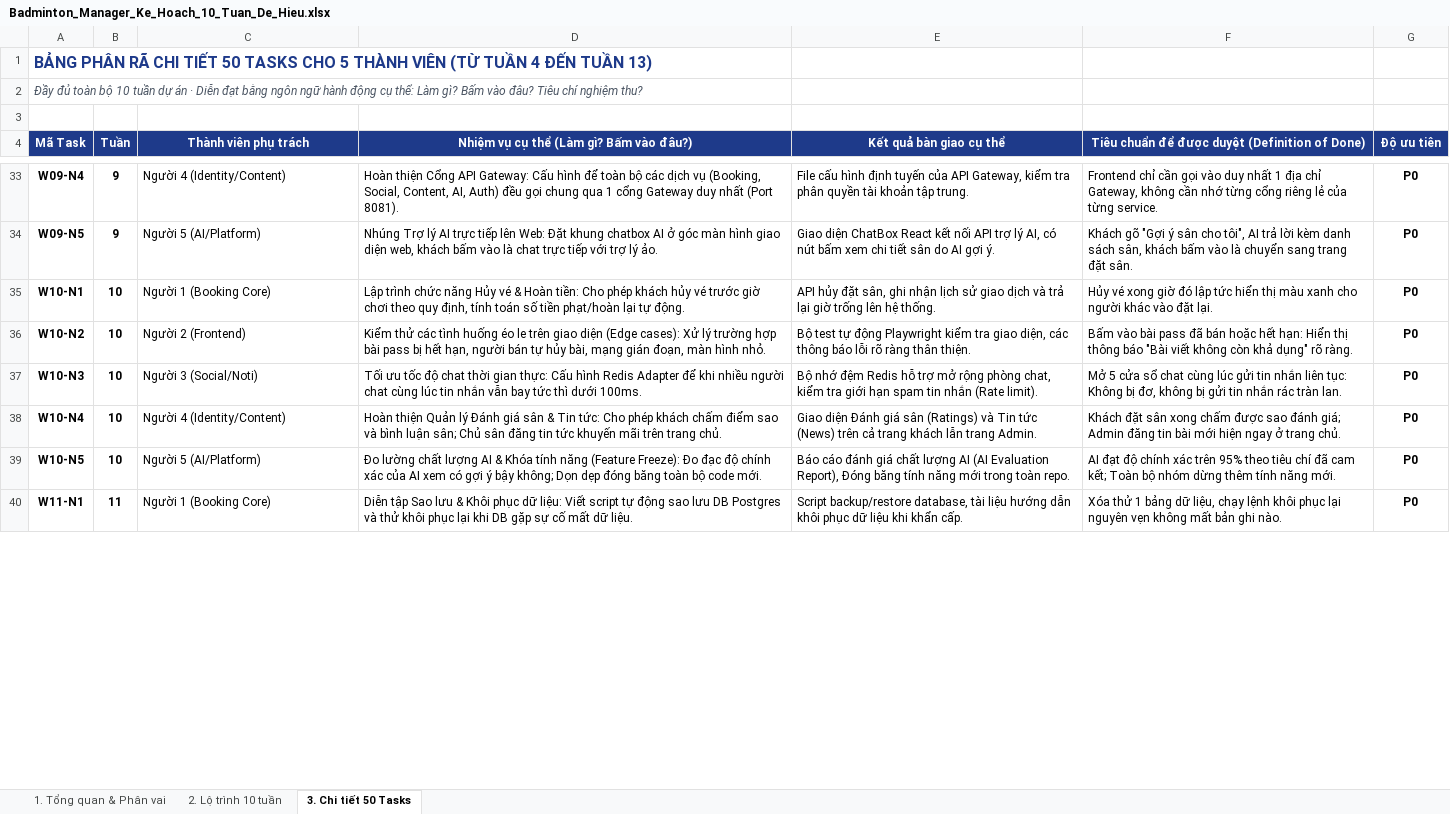
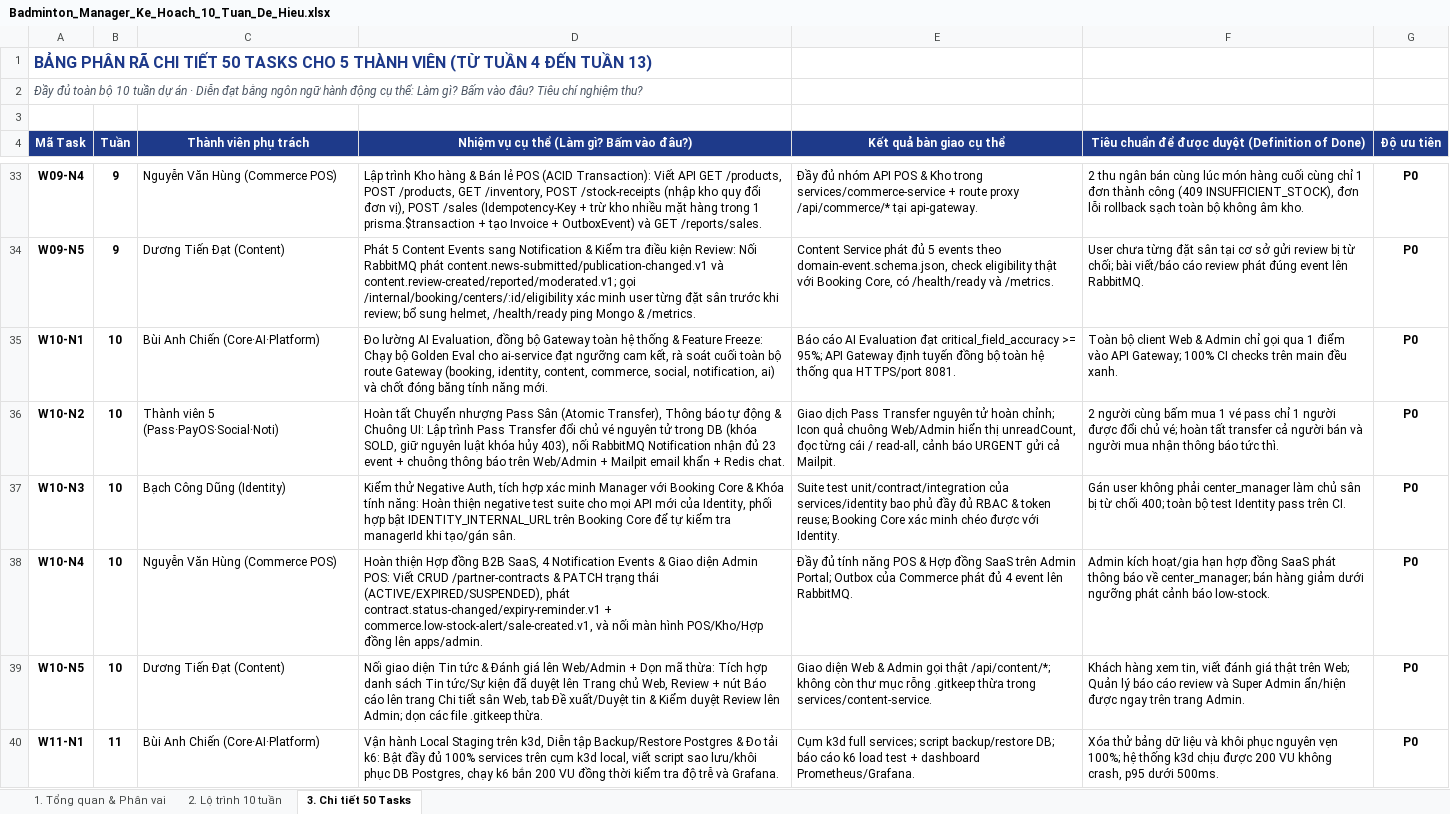
Before and after one commit to chiendz11/badminton_system, an Excel workbook: docs/planning/Badminton_Manager_Ke_Hoach_10_Tuan_De_Hieu.xlsx, sheet 3. Chi tiết 50 Tasks, drawn as a sheet; only a part is shown, gaps mark what is left out; values as stored, in another font and other column widths than the file's, no borders; the diff covers the shown part only; the diff names each change by its address in the sheet, - before the commit and + after, or states it on an @@ line.

```diff
--- a/docs/planning/Badminton_Manager_Ke_Hoach_10_Tuan_De_Hieu.xlsx (sheet 3. Chi tiết 50 Tasks)
+++ b/docs/planning/Badminton_Manager_Ke_Hoach_10_Tuan_De_Hieu.xlsx (sheet 3. Chi tiết 50 Tasks)
-C33 (Thành viên phụ trách): Người 4 (Identity/Content)
+C33 (Thành viên phụ trách): Nguyễn Văn Hùng (Commerce POS)
-D33: Hoàn thiện Cổng API Gateway: Cấu hình để toàn bộ các dịch vụ (Booking, Social, Content, AI, Auth) đều gọi chung qua 1 cổng Gateway duy nhất (Port 8081).
+D33: Lập trình Kho hàng & Bán lẻ POS (ACID Transaction): Viết API GET /products, POST /products, GET /inventory, POST /stock-receipts (nhập kho quy đổi đơn vị), POST /sales (Idempotency-Key + trừ kho nhiều mặt hàng trong 1 prisma.$transaction + tạo Invoice + OutboxEvent) và GET /reports/sales.
-E33 (Kết quả bàn giao cụ thể): File cấu hình định tuyến của API Gateway, kiểm tra phân quyền tài khoản tập trung.
+E33 (Kết quả bàn giao cụ thể): Đầy đủ nhóm API POS & Kho trong services/commerce-service + route proxy /api/commerce/* tại api-gateway.
-F33: Frontend chỉ cần gọi vào duy nhất 1 địa chỉ Gateway, không cần nhớ từng cổng riêng lẻ của từng service.
+F33: 2 thu ngân bán cùng lúc món hàng cuối cùng chỉ 1 đơn thành công (409 INSUFFICIENT_STOCK), đơn lỗi rollback sạch toàn bộ không âm kho.
-C34 (Thành viên phụ trách): Người 5 (AI/Platform)
+C34 (Thành viên phụ trách): Dương Tiến Đạt (Content)
-D34: Nhúng Trợ lý AI trực tiếp lên Web: Đặt khung chatbox AI ở góc màn hình giao diện web, khách bấm vào là chat trực tiếp với trợ lý ảo.
+D34: Phát 5 Content Events sang Notification & Kiểm tra điều kiện Review: Nối RabbitMQ phát content.news-submitted/publication-changed.v1 và content.review-created/reported/moderated.v1; gọi /internal/booking/centers/:id/eligibility xác minh user từng đặt sân trước khi review; bổ sung helmet, /health/ready ping Mongo & /metrics.
-E34 (Kết quả bàn giao cụ thể): Giao diện ChatBox React kết nối API trợ lý AI, có nút bấm xem chi tiết sân do AI gợi ý.
+E34 (Kết quả bàn giao cụ thể): Content Service phát đủ 5 events theo domain-event.schema.json, check eligibility thật với Booking Core, có /health/ready và /metrics.
-F34: Khách gõ "Gợi ý sân cho tôi", AI trả lời kèm danh sách sân, khách bấm vào là chuyển sang trang đặt sân.
+F34: User chưa từng đặt sân tại cơ sở gửi review bị từ chối; bài viết/báo cáo review phát đúng event lên RabbitMQ.
-C35 (Thành viên phụ trách): Người 1 (Booking Core)
+C35 (Thành viên phụ trách): Bùi Anh Chiến (Core·AI·Platform)
-D35: Lập trình chức năng Hủy vé & Hoàn tiền: Cho phép khách hủy vé trước giờ chơi theo quy định, tính toán số tiền phạt/hoàn lại tự động.
+D35: Đo lường AI Evaluation, đồng bộ Gateway toàn hệ thống & Feature Freeze: Chạy bộ Golden Eval cho ai-service đạt ngưỡng cam kết, rà soát cuối toàn bộ route Gateway (booking, identity, content, commerce, social, notification, ai) và chốt đóng băng tính năng mới.
-E35 (Kết quả bàn giao cụ thể): API hủy đặt sân, ghi nhận lịch sử giao dịch và trả lại giờ trống lên hệ thống.
+E35 (Kết quả bàn giao cụ thể): Báo cáo AI Evaluation đạt critical_field_accuracy >= 95%; API Gateway định tuyến đồng bộ toàn hệ thống qua HTTPS/port 8081.
-F35: Hủy vé xong giờ đó lập tức hiển thị màu xanh cho người khác vào đặt lại.
+F35: Toàn bộ client Web & Admin chỉ gọi qua 1 điểm vào API Gateway; 100% CI checks trên main đều xanh.
-C36 (Thành viên phụ trách): Người 2 (Frontend)
+C36 (Thành viên phụ trách): Thành viên 5 (Pass·PayOS·Social·Noti)
-D36: Kiểm thử các tình huống éo le trên giao diện (Edge cases): Xử lý trường hợp bài pass bị hết hạn, người bán tự hủy bài, mạng gián đoạn, màn hình nhỏ.
+D36: Hoàn tất Chuyển nhượng Pass Sân (Atomic Transfer), Thông báo tự động & Chuông UI: Lập trình Pass Transfer đổi chủ vé nguyên tử trong DB (khóa SOLD, giữ nguyên luật khóa hủy 403), nối RabbitMQ Notification nhận đủ 23 event + chuông thông báo trên Web/Admin + Mailpit email khẩn + Redis chat.
-E36 (Kết quả bàn giao cụ thể): Bộ test tự động Playwright kiểm tra giao diện, các thông báo lỗi rõ ràng thân thiện.
+E36 (Kết quả bàn giao cụ thể): Giao dịch Pass Transfer nguyên tử hoàn chỉnh; Icon quả chuông Web/Admin hiển thị unreadCount, đọc từng cái / read-all, cảnh báo URGENT gửi cả Mailpit.
-F36: Bấm vào bài pass đã bán hoặc hết hạn: Hiển thị thông báo "Bài viết không còn khả dụng" rõ ràng.
+F36: 2 người cùng bấm mua 1 vé pass chỉ 1 người được đổi chủ vé; hoàn tất transfer cả người bán và người mua nhận thông báo tức thì.
-C37 (Thành viên phụ trách): Người 3 (Social/Noti)
+C37 (Thành viên phụ trách): Bạch Công Dũng (Identity)
-D37: Tối ưu tốc độ chat thời gian thực: Cấu hình Redis Adapter để khi nhiều người chat cùng lúc tin nhắn vẫn bay tức thì dưới 100ms.
+D37: Kiểm thử Negative Auth, tích hợp xác minh Manager với Booking Core & Khóa tính năng: Hoàn thiện negative test suite cho mọi API mới của Identity, phối hợp bật IDENTITY_INTERNAL_URL trên Booking Core để tự kiểm tra managerId khi tạo/gán sân.
-E37 (Kết quả bàn giao cụ thể): Bộ nhớ đệm Redis hỗ trợ mở rộng phòng chat, kiểm tra giới hạn spam tin nhắn (Rate limit).
+E37 (Kết quả bàn giao cụ thể): Suite test unit/contract/integration của services/identity bao phủ đầy đủ RBAC & token reuse; Booking Core xác minh chéo được với Identity.
-F37: Mở 5 cửa sổ chat cùng lúc gửi tin nhắn liên tục: Không bị đơ, không bị gửi tin nhắn rác tràn lan.
+F37: Gán user không phải center_manager làm chủ sân bị từ chối 400; toàn bộ test Identity pass trên CI.
-C38 (Thành viên phụ trách): Người 4 (Identity/Content)
+C38 (Thành viên phụ trách): Nguyễn Văn Hùng (Commerce POS)
-D38: Hoàn thiện Quản lý Đánh giá sân & Tin tức: Cho phép khách chấm điểm sao và bình luận sân; Chủ sân đăng tin tức khuyến mãi trên trang chủ.
+D38: Hoàn thiện Hợp đồng B2B SaaS, 4 Notification Events & Giao diện Admin POS: Viết CRUD /partner-contracts & PATCH trạng thái (ACTIVE/EXPIRED/SUSPENDED), phát contract.status-changed/expiry-reminder.v1 + commerce.low-stock-alert/sale-created.v1, và nối màn hình POS/Kho/Hợp đồng lên apps/admin.
-E38 (Kết quả bàn giao cụ thể): Giao diện Đánh giá sân (Ratings) và Tin tức (News) trên cả trang khách lẫn trang Admin.
+E38 (Kết quả bàn giao cụ thể): Đầy đủ tính năng POS & Hợp đồng SaaS trên Admin Portal; Outbox của Commerce phát đủ 4 event lên RabbitMQ.
-F38: Khách đặt sân xong chấm được sao đánh giá; Admin đăng tin bài mới hiện ngay ở trang chủ.
+F38: Admin kích hoạt/gia hạn hợp đồng SaaS phát thông báo về center_manager; bán hàng giảm dưới ngưỡng phát cảnh báo low-stock.
-C39 (Thành viên phụ trách): Người 5 (AI/Platform)
+C39 (Thành viên phụ trách): Dương Tiến Đạt (Content)
-D39: Đo lường chất lượng AI & Khóa tính năng (Feature Freeze): Đo đạc độ chính xác của AI xem có gợi ý bậy không; Dọn dẹp đóng băng toàn bộ code mới.
+D39: Nối giao diện Tin tức & Đánh giá lên Web/Admin + Dọn mã thừa: Tích hợp danh sách Tin tức/Sự kiện đã duyệt lên Trang chủ Web, Review + nút Báo cáo lên trang Chi tiết sân Web, tab Đề xuất/Duyệt tin & Kiểm duyệt Review lên Admin; dọn các file .gitkeep thừa.
-E39 (Kết quả bàn giao cụ thể): Báo cáo đánh giá chất lượng AI (AI Evaluation Report), Đóng băng tính năng mới trong toàn repo.
+E39 (Kết quả bàn giao cụ thể): Giao diện Web & Admin gọi thật /api/content/*; không còn thư mục rỗng .gitkeep thừa trong services/content-service.
-F39: AI đạt độ chính xác trên 95% theo tiêu chí đã cam kết; Toàn bộ nhóm dừng thêm tính năng mới.
+F39: Khách hàng xem tin, viết đánh giá thật trên Web; Quản lý báo cáo review và Super Admin ẩn/hiện được ngay trên trang Admin.
-C40 (Thành viên phụ trách): Người 1 (Booking Core)
+C40 (Thành viên phụ trách): Bùi Anh Chiến (Core·AI·Platform)
-D40: Diễn tập Sao lưu & Khôi phục dữ liệu: Viết script tự động sao lưu DB Postgres và thử khôi phục lại khi DB gặp sự cố mất dữ liệu.
+D40: Vận hành Local Staging trên k3d, Diễn tập Backup/Restore Postgres & Đo tải k6: Bật đầy đủ 100% services trên cụm k3d local, viết script sao lưu/khôi phục DB Postgres, chạy k6 bắn 200 VU đồng thời kiểm tra độ trễ và Grafana.
-E40 (Kết quả bàn giao cụ thể): Script backup/restore database, tài liệu hướng dẫn khôi phục dữ liệu khi khẩn cấp.
+E40 (Kết quả bàn giao cụ thể): Cụm k3d full services; script backup/restore DB; báo cáo k6 load test + dashboard Prometheus/Grafana.
-F40: Xóa thử 1 bảng dữ liệu, chạy lệnh khôi phục lại nguyên vẹn không mất bản ghi nào.
+F40: Xóa thử bảng dữ liệu và khôi phục nguyên vẹn 100%; hệ thống k3d chịu được 200 VU không crash, p95 dưới 500ms.
```
Also changed, not shown: 88 edited cells elsewhere in this sheet, sheet 1. Tổng quan & Phân vai, sheet 2. Lộ trình 10 tuần, 2 other files.
